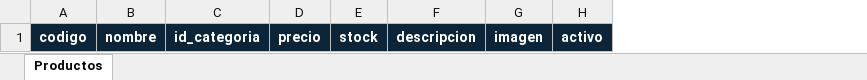
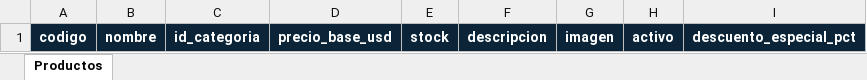
Before and after one commit to Sannlehnert/ferrepatagonia-industrial, an Excel workbook: docs/234/plantillas/productos.xlsx, sheet Productos, drawn as a sheet; values as stored, in another font and other column widths than the file's, no borders; removed rows and columns are numbered as before the commit, all else as after; the diff names each change by its address in the sheet, - before the commit and + after, or states it on an @@ line.

```diff
--- a/docs/234/plantillas/productos.xlsx (sheet Productos)
+++ b/docs/234/plantillas/productos.xlsx (sheet Productos)
-column D, row 1: precio
+column D, row 1: precio_base_usd
+column I, row 1: descuento_especial_pct
```
Also changed, not shown: docs/234/ejemplos/invalidos.xlsx, docs/234/ejemplos/validos.xlsx, 10 other files.
